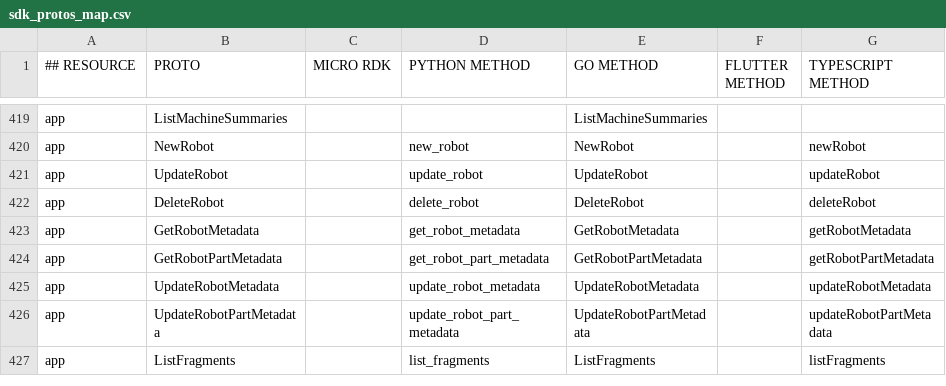
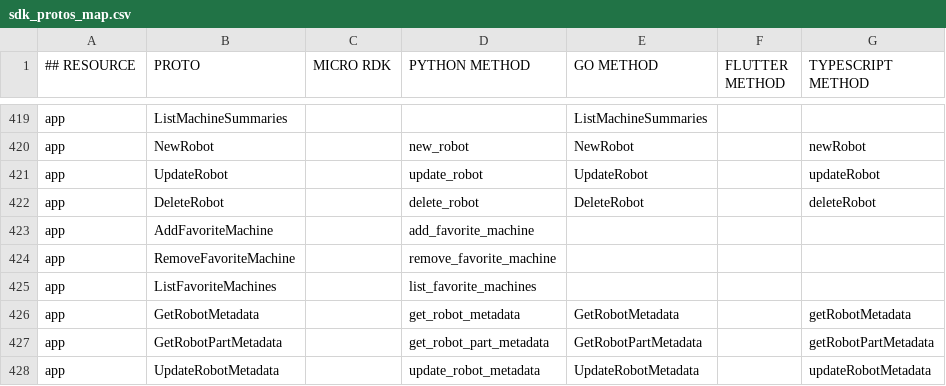
Before and after one commit to viamrobotics/docs, a CSV file: .github/workflows/sdk_protos_map.csv, drawn as a sheet; only a part is shown, gaps mark what is left out; the shorter side is filled out with more unchanged rows; the diff names each change by its address in the sheet, - before the commit and + after, or states it on an @@ line.

```diff
--- a/.github/workflows/sdk_protos_map.csv
+++ b/.github/workflows/sdk_protos_map.csv
+row 423: app | AddFavoriteMachine |  | add_favorite_machine
+row 424: app | RemoveFavoriteMachine |  | remove_favorite_machine
+row 425: app | ListFavoriteMachines |  | list_favorite_machines
```
Also changed, not shown: 8 other files.
